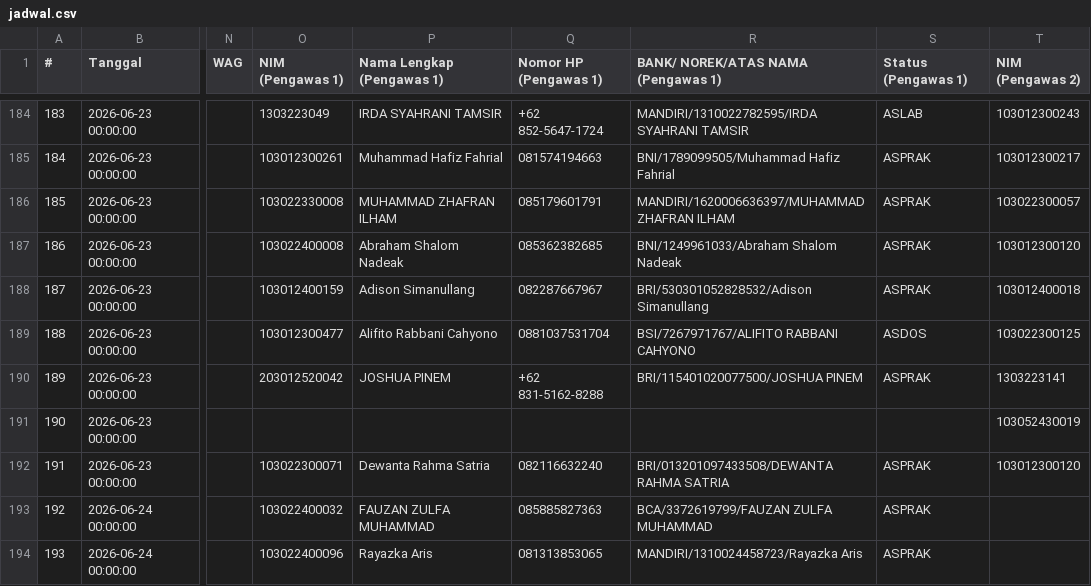
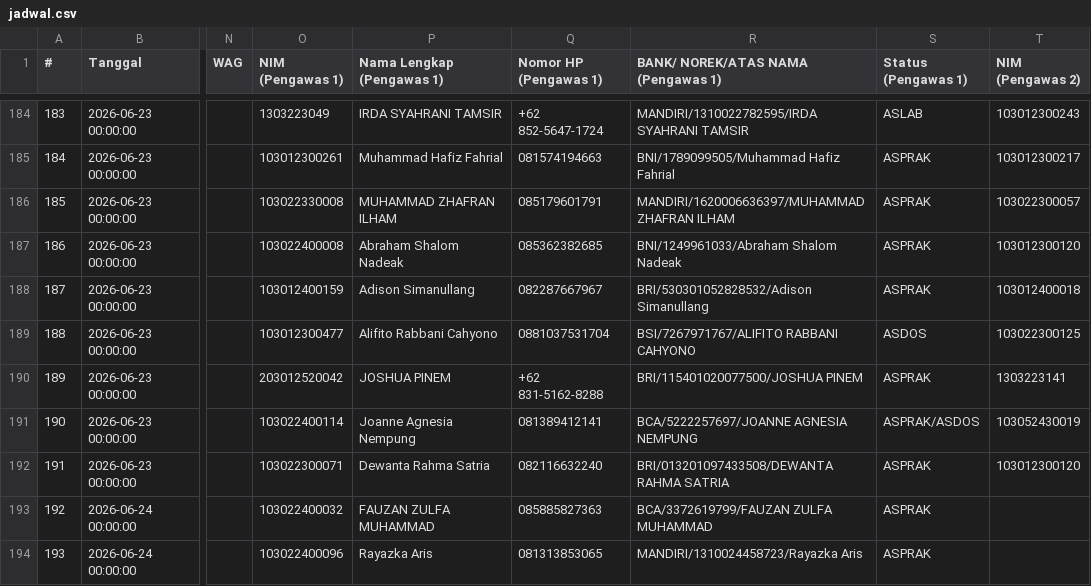
Before and after one commit to Fall-Llihc/visualiasi_jadwal_ujian, a CSV file: data/jadwal.csv, drawn as a sheet; only a part is shown, gaps mark what is left out; the diff names each change by its address in the sheet, - before the commit and + after, or states it on an @@ line.

```diff
--- a/data/jadwal.csv
+++ b/data/jadwal.csv
-O191 (NIM (Pengawas 1)): (empty)
+O191 (NIM (Pengawas 1)): 103022400114
-P191 (Nama Lengkap (Pengawas 1)): (empty)
+P191 (Nama Lengkap (Pengawas 1)): Joanne Agnesia Nempung
-Q191 (Nomor HP (Pengawas 1)): (empty)
+Q191 (Nomor HP (Pengawas 1)): 081389412141
-R191: (empty)
+R191: BCA/5222257697/JOANNE AGNESIA NEMPUNG
-S191 (Status (Pengawas 1)): (empty)
+S191 (Status (Pengawas 1)): ASPRAK/ASDOS
```
Also changed, not shown: 1 other file.
